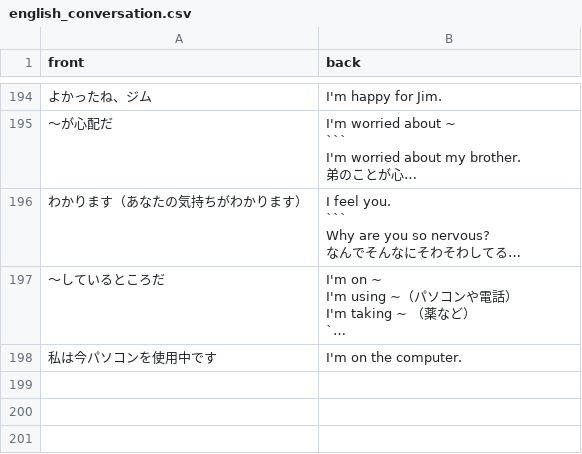
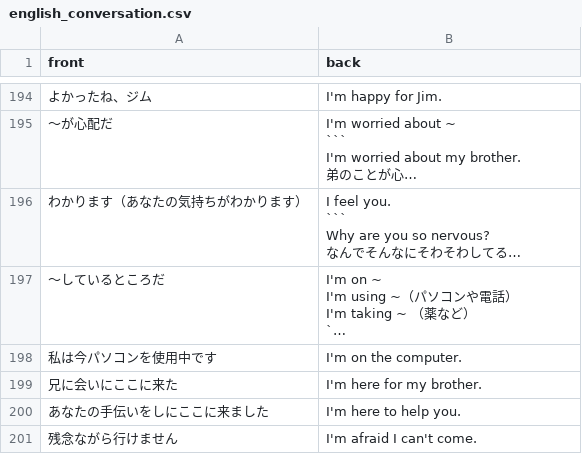
Before and after one commit to mogulla3/til, a CSV file: english_conversation.csv, drawn as a sheet; only a part is shown, gaps mark what is left out; long unchanged cells end in …; the diff names each change by its address in the sheet, - before the commit and + after, or states it on an @@ line.

Commit message:
Add phrases

```diff
--- a/english_conversation.csv
+++ b/english_conversation.csv
+row 199: 兄に会いにここに来た | I'm here for my brother.
+row 200: あなたの手伝いをしにここに来ました | I'm here to help you.
+row 201: 残念ながら行けません | I'm afraid I can't come.
```
